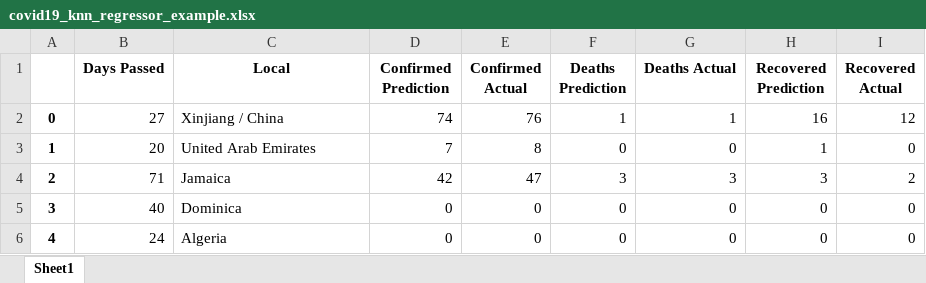
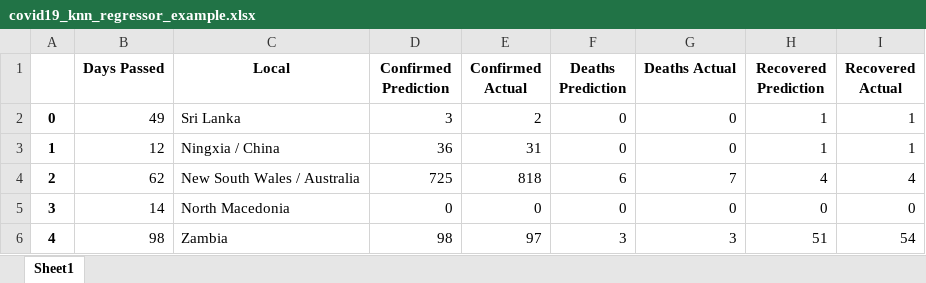
Before and after one commit to JoaoRicardoCardoso/MIEIC_IART_19_PROJ, an Excel workbook: PROJ2/covid19_knn_regressor_example.xlsx, sheet Sheet1, drawn as a sheet; only a part is shown; values as stored, in another font and other column widths than the file's, no borders; the diff covers the shown part only; the diff names each change by its address in the sheet, - before the commit and + after, or states it on an @@ line.

```diff
--- a/PROJ2/covid19_knn_regressor_example.xlsx (sheet Sheet1)
+++ b/PROJ2/covid19_knn_regressor_example.xlsx (sheet Sheet1)
-B2 (Days Passed): 27
+B2 (Days Passed): 49
-C2 (Local): Xinjiang / China
+C2 (Local): Sri Lanka
-D2 (Confirmed Prediction): 74
+D2 (Confirmed Prediction): 3
-E2 (Confirmed Actual): 76
+E2 (Confirmed Actual): 2
-F2 (Deaths Prediction): 1
+F2 (Deaths Prediction): 0
-G2 (Deaths Actual): 1
+G2 (Deaths Actual): 0
-H2 (Recovered Prediction): 16
+H2 (Recovered Prediction): 1
-I2 (Recovered Actual): 12
+I2 (Recovered Actual): 1
-B3 (Days Passed): 20
+B3 (Days Passed): 12
-C3 (Local): United Arab Emirates
+C3 (Local): Ningxia / China
-D3 (Confirmed Prediction): 7
+D3 (Confirmed Prediction): 36
-E3 (Confirmed Actual): 8
+E3 (Confirmed Actual): 31
-I3 (Recovered Actual): 0
+I3 (Recovered Actual): 1
-B4 (Days Passed): 71
+B4 (Days Passed): 62
-C4 (Local): Jamaica
+C4 (Local): New South Wales / Australia
-D4 (Confirmed Prediction): 42
+D4 (Confirmed Prediction): 725
-E4 (Confirmed Actual): 47
+E4 (Confirmed Actual): 818
-F4 (Deaths Prediction): 3
+F4 (Deaths Prediction): 6
-G4 (Deaths Actual): 3
+G4 (Deaths Actual): 7
-H4 (Recovered Prediction): 3
+H4 (Recovered Prediction): 4
-I4 (Recovered Actual): 2
+I4 (Recovered Actual): 4
-B5 (Days Passed): 40
+B5 (Days Passed): 14
-C5 (Local): Dominica
+C5 (Local): North Macedonia
-B6 (Days Passed): 24
+B6 (Days Passed): 98
-C6 (Local): Algeria
+C6 (Local): Zambia
-D6 (Confirmed Prediction): 0
+D6 (Confirmed Prediction): 98
-E6 (Confirmed Actual): 0
+E6 (Confirmed Actual): 97
-F6 (Deaths Prediction): 0
+F6 (Deaths Prediction): 3
-G6 (Deaths Actual): 0
+G6 (Deaths Actual): 3
-H6 (Recovered Prediction): 0
+H6 (Recovered Prediction): 51
-I6 (Recovered Actual): 0
+I6 (Recovered Actual): 54
```
Also changed, not shown: 1637 edited cells elsewhere in this sheet, PROJ2/covid19_knn_regressor_rank.xlsx, 3 other files.
